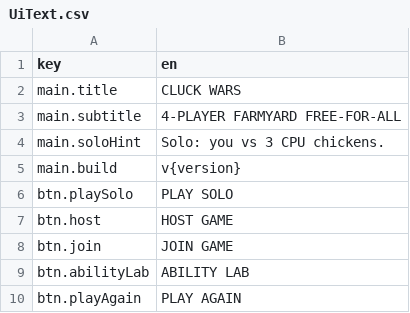
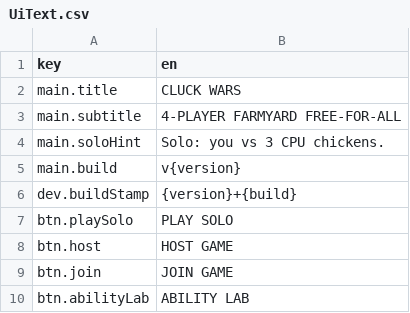
Before and after one commit to mtejedorg/CluckWars, a CSV file: Assets/_Game/Resources/Text/UiText.csv, drawn as a sheet; only a part is shown; the shorter side is filled out with more unchanged rows; the diff covers the shown part only; the diff names each change by its address in the sheet, - before the commit and + after, or states it on an @@ line.

```diff
--- a/Assets/_Game/Resources/Text/UiText.csv
+++ b/Assets/_Game/Resources/Text/UiText.csv
+row 6: dev.buildStamp | {version}+{build}
```
Also changed, not shown: 46 added rows elsewhere in this file, 44 other files.
